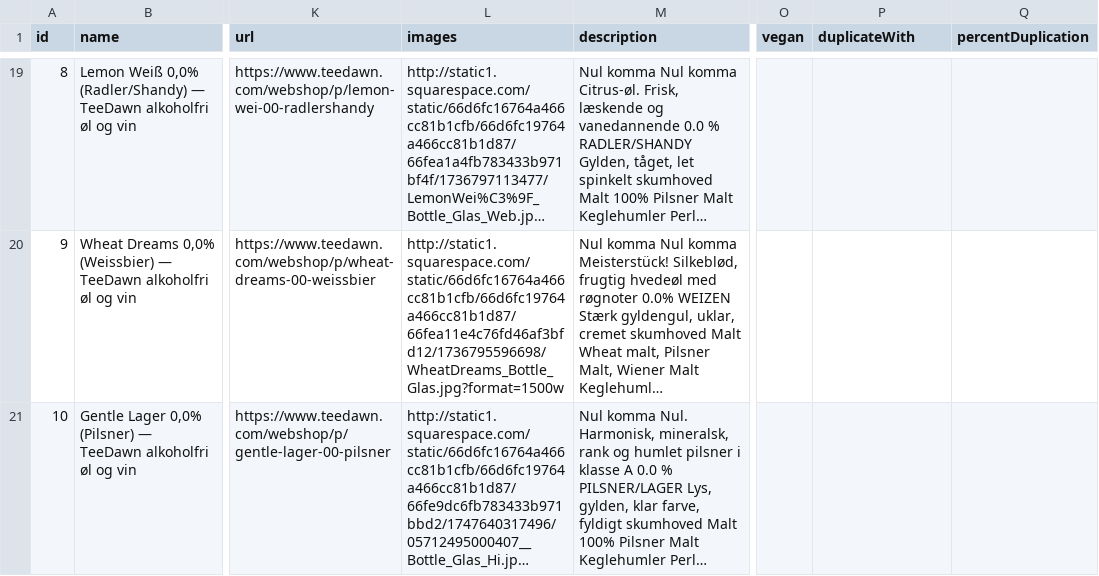
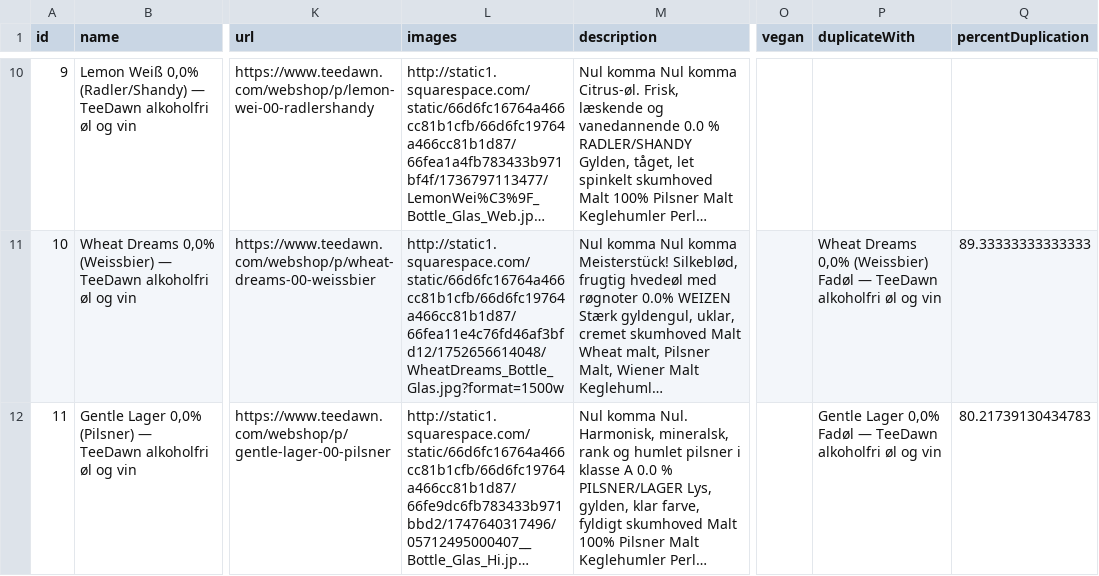
Before and after one commit to AhmedOs90/scraper_configs, a CSV file: my_scraped_data.csv, drawn as a sheet; only a part is shown, gaps mark what is left out; long unchanged cells end in …; addresses are those after the commit; the diff covers the shown part only; the diff names each change by its address in the sheet, - before the commit and + after, or states it on an @@ line.

```diff
--- a/my_scraped_data.csv
+++ b/my_scraped_data.csv
-A10 (id): 8
+A10 (id): 9
-A11 (id): 9
+A11 (id): 10
-L11 (images): http://static1.squarespace.com/static/66d6fc16764a466cc81b1cfb/66d6fc19764a466cc81b1d87/66fea11e4c76fd46af3bfd12/1736795596698/WheatDreams_Bottle_Glas.jpg?format=1500w
+L11 (images): http://static1.squarespace.com/static/66d6fc16764a466cc81b1cfb/66d6fc19764a466cc81b1d87/66fea11e4c76fd46af3bfd12/1752656614048/WheatDreams_Bottle_Glas.jpg?format=1500w
-P11 (duplicateWith): (empty)
+P11 (duplicateWith): Wheat Dreams 0,0% (Weissbier) Fadøl — TeeDawn alkoholfri øl og vin
-Q11 (percentDuplication): (empty)
+Q11 (percentDuplication): 89.33333333333333
-A12 (id): 10
+A12 (id): 11
-P12 (duplicateWith): (empty)
+P12 (duplicateWith): Gentle Lager 0,0% Fadøl — TeeDawn alkoholfri øl og vin
-Q12 (percentDuplication): (empty)
+Q12 (percentDuplication): 80.21739130434783
```
Also changed, not shown: 9 removed rows and 23 edited cells elsewhere in this file, 31 other files.
